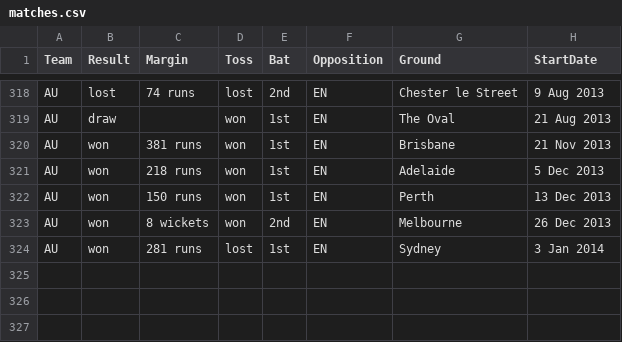
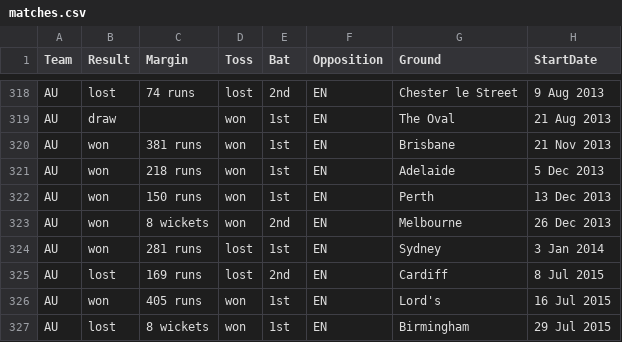
Before and after one commit to guardian/interactive-ashes, a CSV file: src/data/matches.csv, drawn as a sheet; only a part is shown, gaps mark what is left out; the diff names each change by its address in the sheet, - before the commit and + after, or states it on an @@ line.

```diff
--- a/src/data/matches.csv
+++ b/src/data/matches.csv
+row 325: AU | lost | 169 runs | lost | 2nd | EN | Cardiff | 8 Jul 2015
+row 326: AU | won | 405 runs | won | 1st | EN | Lord's | 16 Jul 2015
+row 327: AU | lost | 8 wickets | won | 1st | EN | Birmingham | 29 Jul 2015
```
Also changed, not shown: src/data/aggregates.csv, src/data/ashes.csv, 23 other files.
